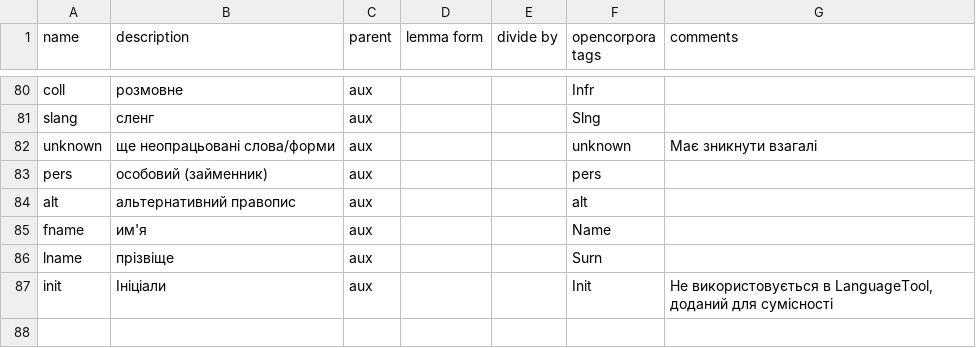
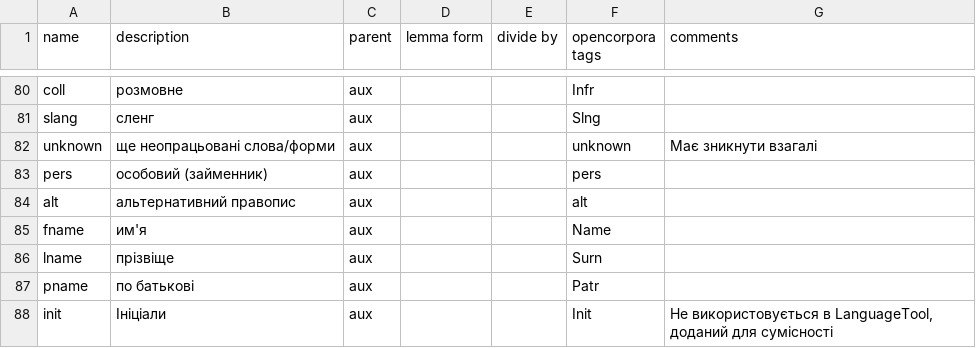
Before and after one commit to dchaplinsky/LT2OpenCorpora, a CSV file: lt2opencorpora/mapping.csv, drawn as a sheet; only a part is shown, gaps mark what is left out; the diff names each change by its address in the sheet, - before the commit and + after, or states it on an @@ line.

Commit message:
Add patronymic mapping

```diff
--- a/lt2opencorpora/mapping.csv
+++ b/lt2opencorpora/mapping.csv
+row 87: pname | по батькові | aux |  |  | Patr
```
Also changed, not shown: 1 other file.
